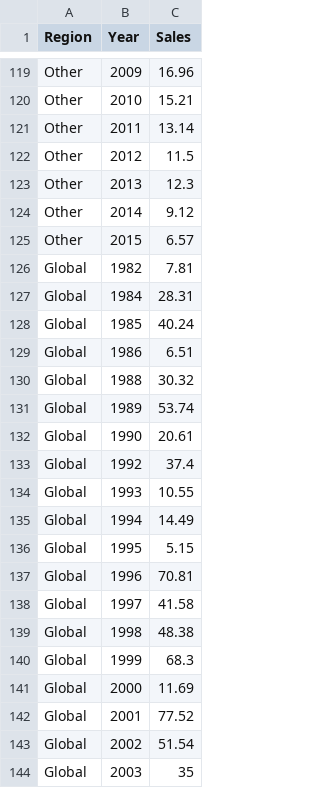
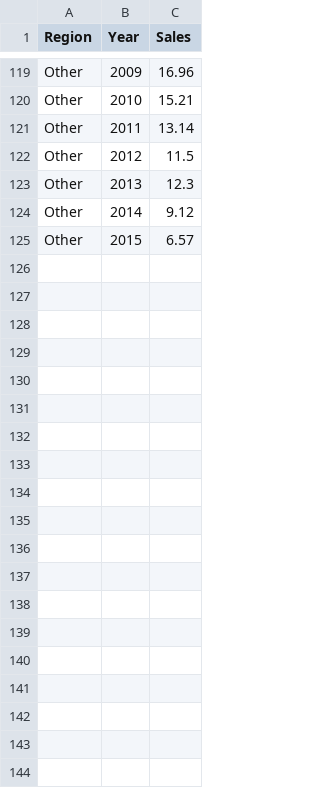
Before and after one commit to lvingonzales/games-data-insight, a CSV file: public/salesbyYear.csv, drawn as a sheet; only a part is shown, gaps mark what is left out; the diff covers the shown part only.

```diff
--- a/public/salesbyYear.csv
+++ b/public/salesbyYear.csv
@@ -125,20 +125 @@ Other,2014,9.12
 Other,2015,6.57
-Global,1982,7.81
-Global,1984,28.31
-Global,1985,40.24
-Global,1986,6.51
-Global,1988,30.32
-Global,1989,53.74
-Global,1990,20.61
-Global,1992,37.4
-Global,1993,10.55
-Global,1994,14.49
-Global,1995,5.15
-Global,1996,70.81
-Global,1997,41.58
-Global,1998,48.38
-Global,1999,68.3
-Global,2000,11.69
-Global,2001,77.52
-Global,2002,51.54
-Global,2003,35
```
Also changed, not shown: 12 removed rows elsewhere in this file, 4 other files.
